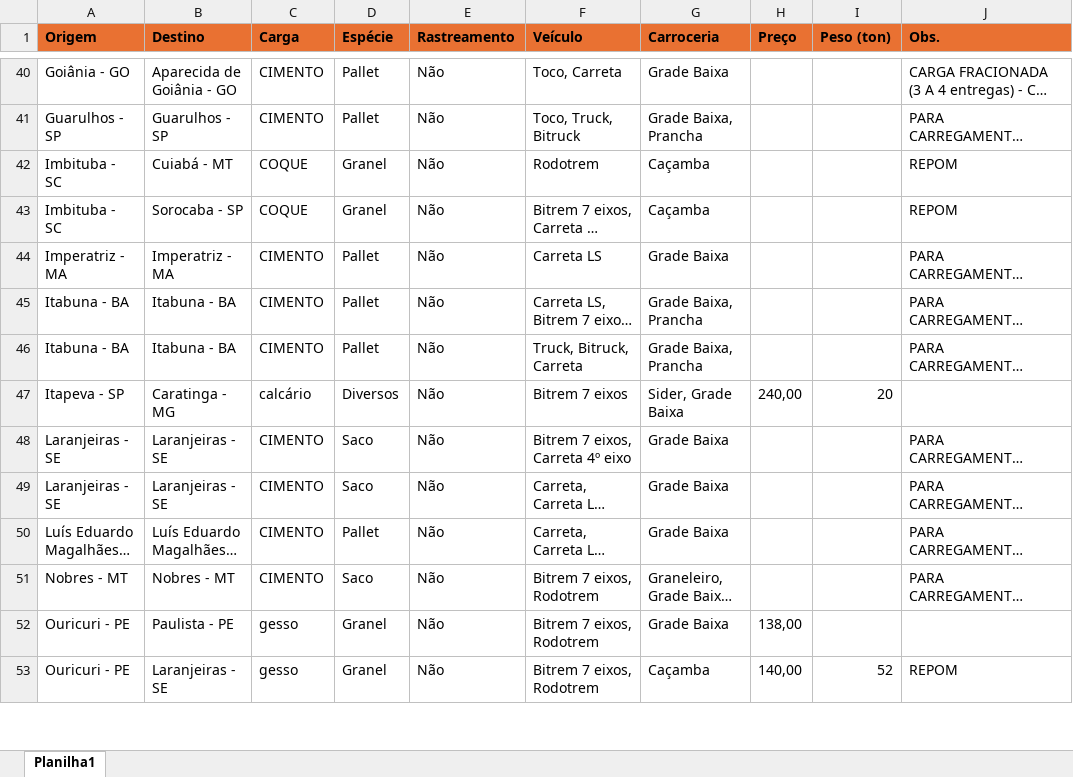
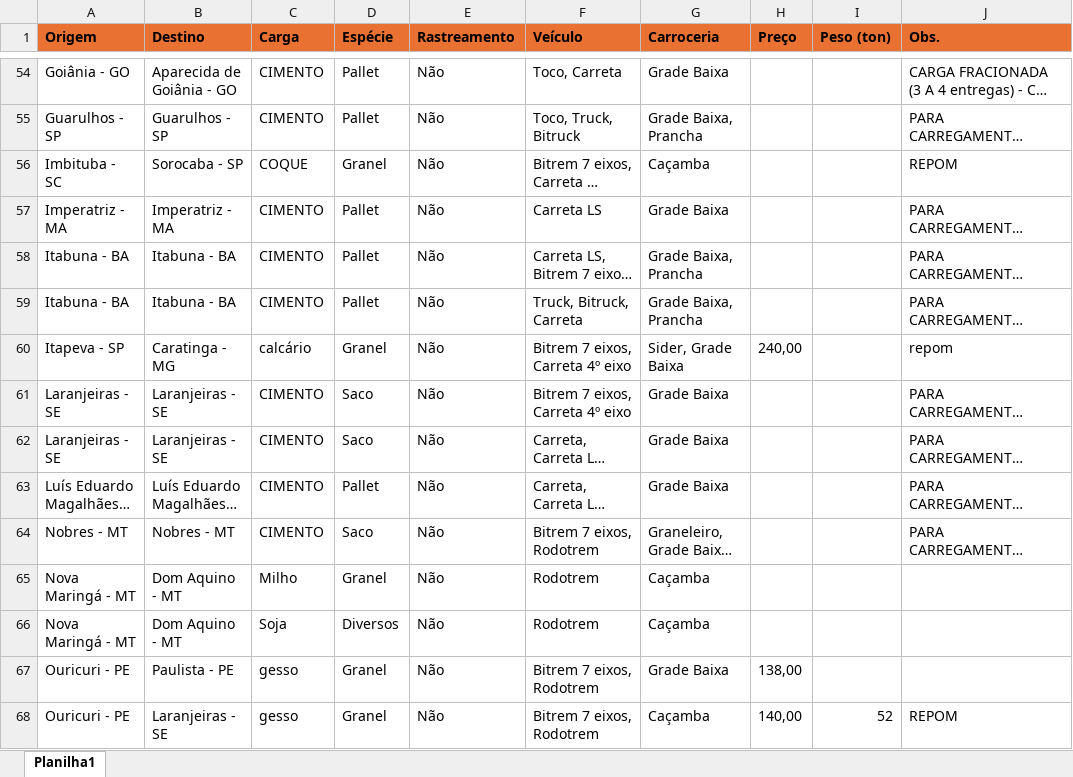
Before and after one commit to jfilhoempresarial-ops/tr.alienigenaV5, an Excel workbook: scripts/cargas.xlsx, sheet Planilha1, drawn as a sheet; only a part is shown, gaps mark what is left out; long unchanged cells end in …; values as stored, in another font and other column widths than the file's, no borders; removed rows and columns are numbered as before the commit, all else as after; the diff covers the shown part only; the diff names each change by its address in the sheet, - before the commit and + after, or states it on an @@ line.

```diff
--- a/scripts/cargas.xlsx (sheet Planilha1)
+++ b/scripts/cargas.xlsx (sheet Planilha1)
-row 42: Imbituba - SC | Cuiabá - MT | COQUE | Granel | Não | Rodotrem | Caçamba |  |  | REPOM
-D60 (Espécie): Diversos
+D60 (Espécie): Granel
-F60 (Veículo): Bitrem 7 eixos
+F60 (Veículo): Bitrem 7 eixos, Carreta 4º eixo
-I60 (Peso (ton)): 20
+I60 (Peso (ton)): (empty)
-J60 (Obs.): (empty)
+J60 (Obs.): repom
+row 65: Nova Maringá - MT | Dom Aquino - MT | Milho | Granel | Não | Rodotrem | Caçamba
+row 66: Nova Maringá - MT | Dom Aquino - MT | Soja | Diversos | Não | Rodotrem | Caçamba
```
Also changed, not shown: 45 added rows, 14 removed rows and 9 edited cells elsewhere in this sheet.
